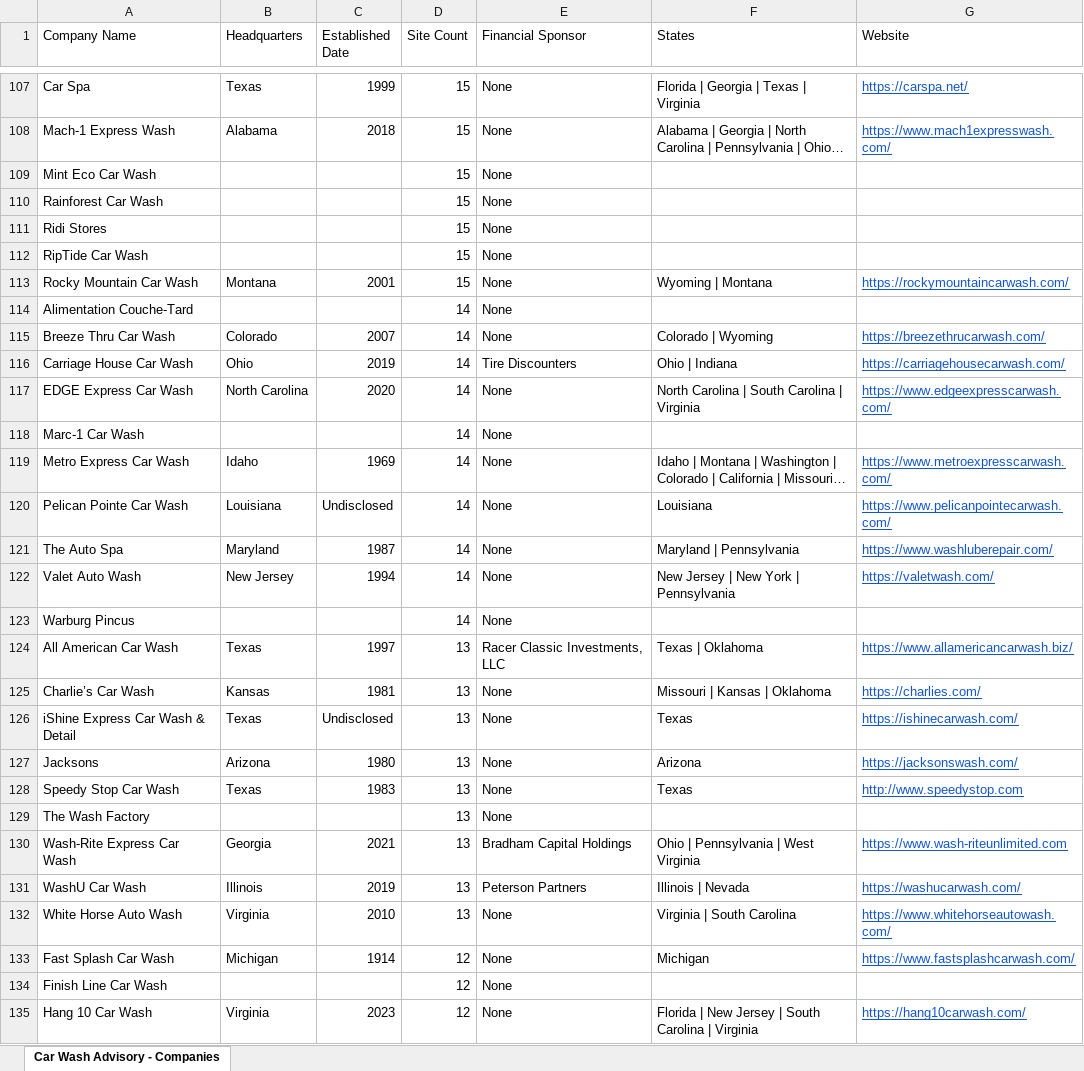
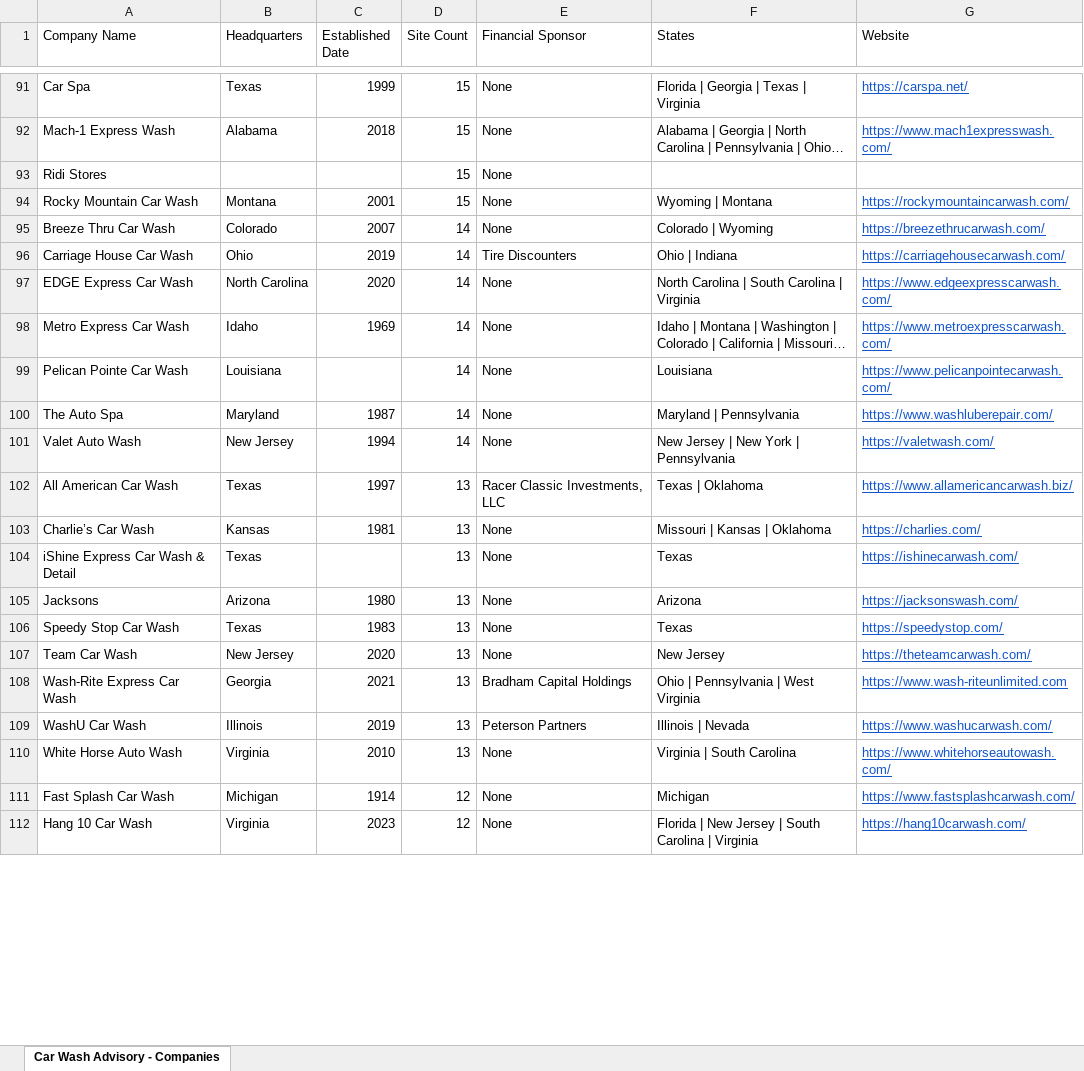
Before and after one commit to CarWashAdvisoryGPS/files-repo, an Excel workbook: Car_Wash_Advisory_Companies.xlsx, sheet Car Wash Advisory - Companies, drawn as a sheet; only a part is shown, gaps mark what is left out; long unchanged cells end in …; values as stored, in another font and other column widths than the file's, no borders; charts and pictures not drawn; removed rows and columns are numbered as before the commit, all else as after; the diff covers the shown part only; the diff names each change by its address in the sheet, - before the commit and + after, or states it on an @@ line.

```diff
--- a/Car_Wash_Advisory_Companies.xlsx (sheet Car Wash Advisory - Companies)
+++ b/Car_Wash_Advisory_Companies.xlsx (sheet Car Wash Advisory - Companies)
-row 109: Mint Eco Car Wash |  |  | 15 | None
-row 110: Rainforest Car Wash |  |  | 15 | None
-row 112: RipTide Car Wash |  |  | 15 | None
-row 114: Alimentation Couche-Tard |  |  | 14 | None
-row 118: Marc-1 Car Wash |  |  | 14 | None
-C99 (Established Date): Undisclosed
+C99 (Established Date): (empty)
-row 123: Warburg Pincus |  |  | 14 | None
-C104 (Established Date): Undisclosed
+C104 (Established Date): (empty)
-G106 (Website): http://www.speedystop.com
+G106 (Website): https://speedystop.com/
-row 129: The Wash Factory |  |  | 13 | None
+row 107: Team Car Wash | New Jersey | 2020 | 13 | None | New Jersey | https://theteamcarwash.com/
-G109 (Website): https://washucarwash.com/
+G109 (Website): https://www.washucarwash.com/
-row 134: Finish Line Car Wash |  |  | 12 | None
```
Also changed, not shown: 2 added rows, 211 removed rows and 35 edited cells elsewhere in this sheet, Car_Wash_Advisory_Top_Acquisitions.xlsx.
